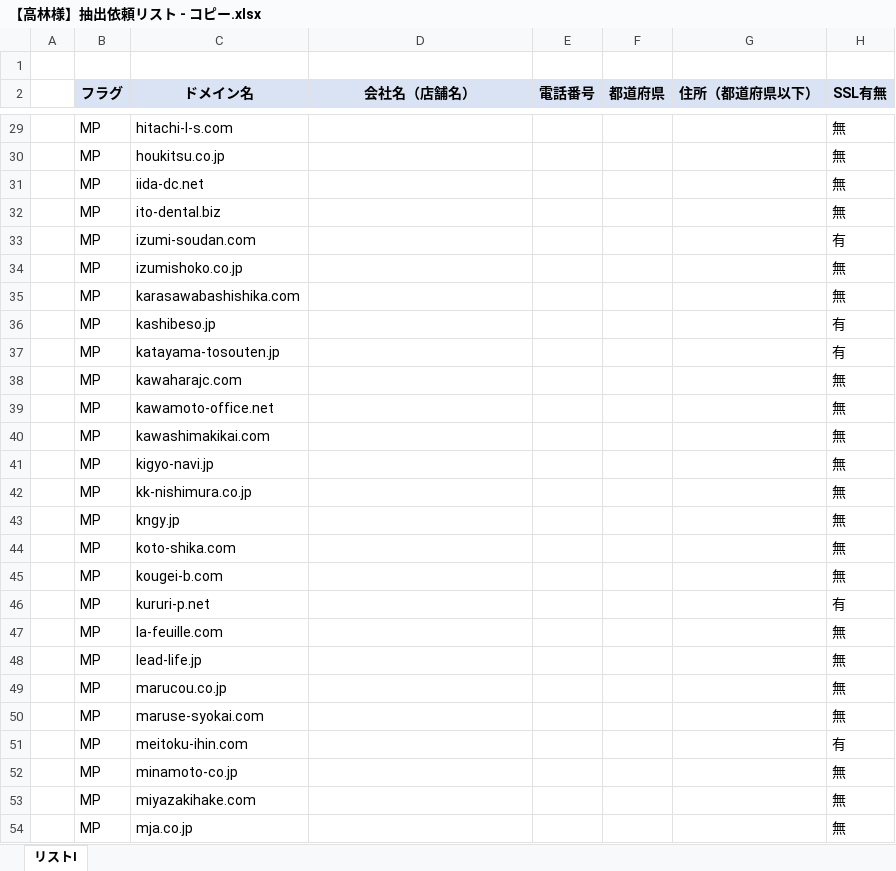
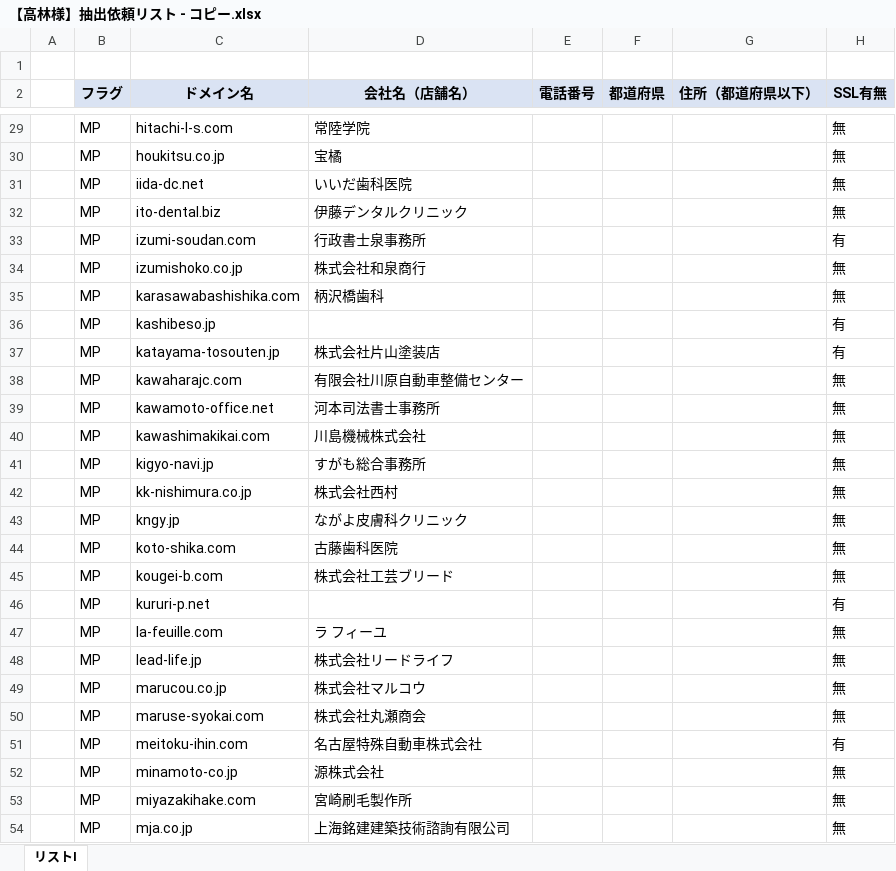
Before and after one commit to tsyu12345/Corporate-information-scraping-tool, an Excel workbook: 【高林様】抽出依頼リスト - コピー.xlsx, sheet リストI, drawn as a sheet; only a part is shown, gaps mark what is left out; values as stored, in another font and other column widths than the file's, no borders; the diff covers the shown part only; the diff names each change by its address in the sheet, - before the commit and + after, or states it on an @@ line.

```diff
--- a/【高林様】抽出依頼リスト - コピー.xlsx (sheet リストI)
+++ b/【高林様】抽出依頼リスト - コピー.xlsx (sheet リストI)
-D29 (会社名（店舗名）): (empty)
+D29 (会社名（店舗名）): 常陸学院
-D30 (会社名（店舗名）): (empty)
+D30 (会社名（店舗名）): 宝橘
-D31 (会社名（店舗名）): (empty)
+D31 (会社名（店舗名）): いいだ歯科医院
-D32 (会社名（店舗名）): (empty)
+D32 (会社名（店舗名）): 伊藤デンタルクリニック
-D33 (会社名（店舗名）): (empty)
+D33 (会社名（店舗名）): 行政書士泉事務所
-D34 (会社名（店舗名）): (empty)
+D34 (会社名（店舗名）): 株式会社和泉商行
-D35 (会社名（店舗名）): (empty)
+D35 (会社名（店舗名）): 柄沢橋歯科
-D37 (会社名（店舗名）): (empty)
+D37 (会社名（店舗名）): 株式会社片山塗装店
-D38 (会社名（店舗名）): (empty)
+D38 (会社名（店舗名）): 有限会社川原自動車整備センター
-D39 (会社名（店舗名）): (empty)
+D39 (会社名（店舗名）): 河本司法書士事務所
-D40 (会社名（店舗名）): (empty)
+D40 (会社名（店舗名）): 川島機械株式会社
-D41 (会社名（店舗名）): (empty)
+D41 (会社名（店舗名）): すがも総合事務所
-D42 (会社名（店舗名）): (empty)
+D42 (会社名（店舗名）): 株式会社西村
-D43 (会社名（店舗名）): (empty)
+D43 (会社名（店舗名）): ながよ皮膚科クリニック
-D44 (会社名（店舗名）): (empty)
+D44 (会社名（店舗名）): 古藤歯科医院
-D45 (会社名（店舗名）): (empty)
+D45 (会社名（店舗名）): 株式会社工芸ブリード
-D47 (会社名（店舗名）): (empty)
+D47 (会社名（店舗名）): ラ フィーユ
-D48 (会社名（店舗名）): (empty)
+D48 (会社名（店舗名）): 株式会社リードライフ
-D49 (会社名（店舗名）): (empty)
+D49 (会社名（店舗名）): 株式会社マルコウ
-D50 (会社名（店舗名）): (empty)
+D50 (会社名（店舗名）): 株式会社丸瀬商会
-D51 (会社名（店舗名）): (empty)
+D51 (会社名（店舗名）): 名古屋特殊自動車株式会社
-D52 (会社名（店舗名）): (empty)
+D52 (会社名（店舗名）): 源株式会社
-D53 (会社名（店舗名）): (empty)
+D53 (会社名（店舗名）): 宮崎刷毛製作所
-D54 (会社名（店舗名）): (empty)
+D54 (会社名（店舗名）): 上海銘建建築技術諮詢有限公司
```
Also changed, not shown: 176 edited cells and cell formats elsewhere in this sheet, 1 other file.
